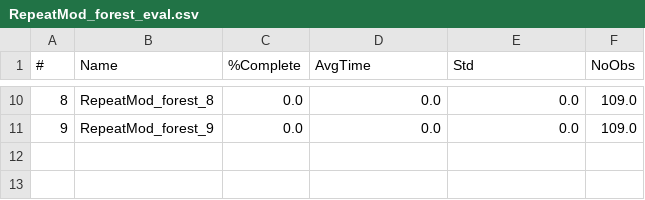
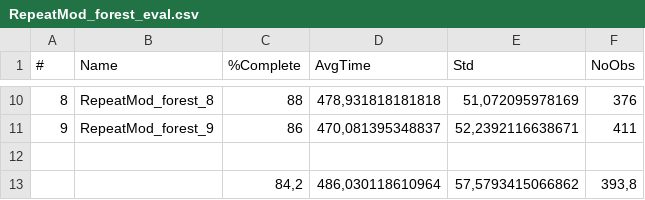
Before and after one commit to BDEvan5/LearningLocalPlanning, a CSV file: Evals/RepeatMod_forest_eval.csv, drawn as a sheet; only a part is shown, gaps mark what is left out; the diff covers the shown part only.

```diff
--- a/Evals/RepeatMod_forest_eval.csv
+++ b/Evals/RepeatMod_forest_eval.csv
@@ -10,2 +10,4 @@
-8,RepeatMod_forest_8,0.0,0.0,0.0,109.0
-9,RepeatMod_forest_9,0.0,0.0,0.0,109.0
+8,RepeatMod_forest_8,88,"478,931818181818","51,072095978169",376
+9,RepeatMod_forest_9,86,"470,081395348837","52,2392116638671",411
+,,,,,
+,,"84,2","486,030118610964","57,5793415066862","393,8"
```
Also changed, not shown: 32 edited cells elsewhere in this file, Evals/RepeatNav_forest_eval.csv, Evals/RepeatSap_forest_eval.csv, 11 other files.
